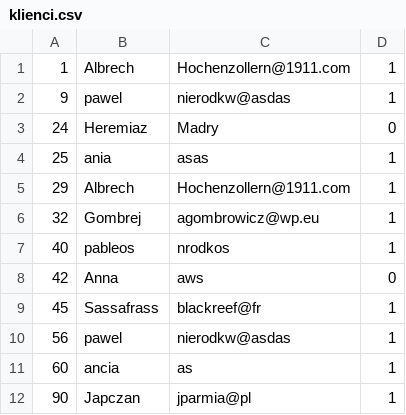
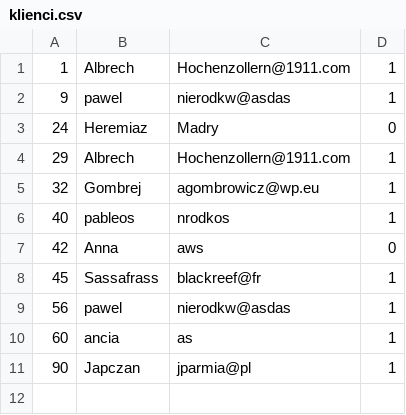
Before and after one commit to Jeremiasz58/ERP-gr.3, a CSV file: php/crm/klienci.csv, drawn as a sheet.

```diff
--- a/php/crm/klienci.csv
+++ b/php/crm/klienci.csv
@@ -3,3 +3,2 @@
 24,Heremiaz,Madry,0
-25,ania,asas,1
 29,Albrech,Hochenzollern@1911.com,1
```
